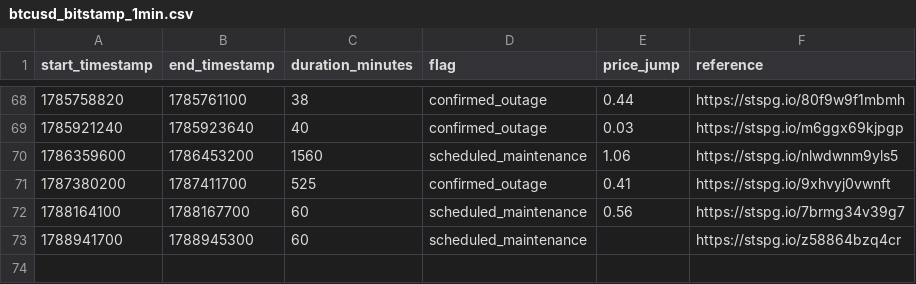
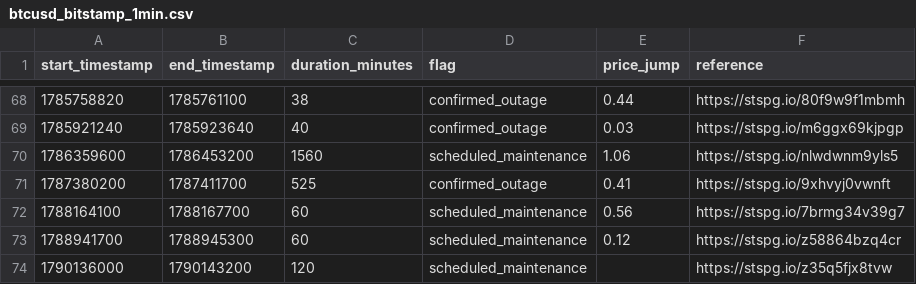
Before and after one commit to ff137/bitstamp-btcusd-minute-data, a CSV file: data/provenance/btcusd_bitstamp_1min.csv, drawn as a sheet; only a part is shown, gaps mark what is left out.

```diff
--- a/data/provenance/btcusd_bitstamp_1min.csv
+++ b/data/provenance/btcusd_bitstamp_1min.csv
@@ -72,2 +72,3 @@ start_timestamp,end_timestamp,duration_minutes,flag,price_jump,reference
 1788164100,1788167700,60,scheduled_maintenance,0.56,https://stspg.io/7brmg34v39g7
-1788941700,1788945300,60,scheduled_maintenance,,https://stspg.io/z58864bzq4cr
+1788941700,1788945300,60,scheduled_maintenance,0.12,https://stspg.io/z58864bzq4cr
+1790136000,1790143200,120,scheduled_maintenance,,https://stspg.io/z35q5fjx8tvw
```
